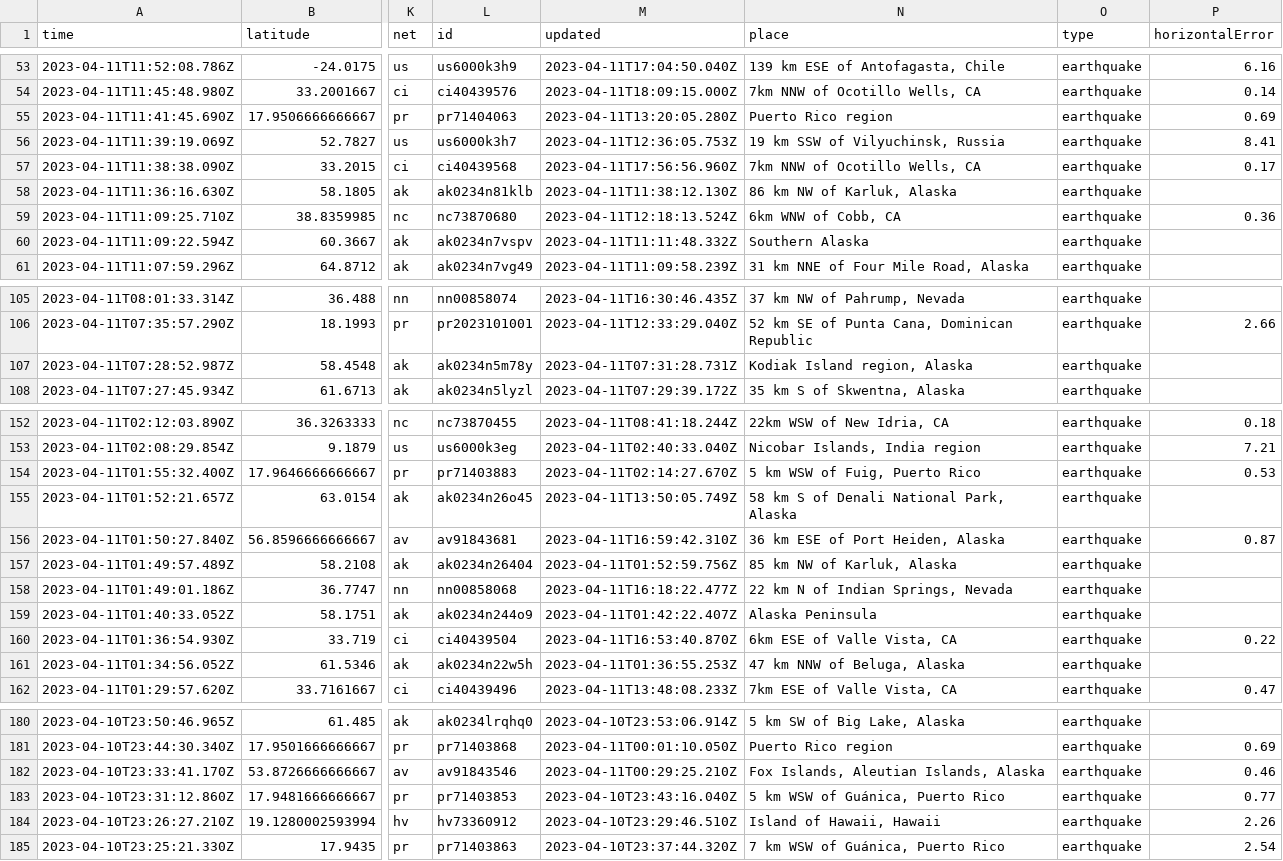
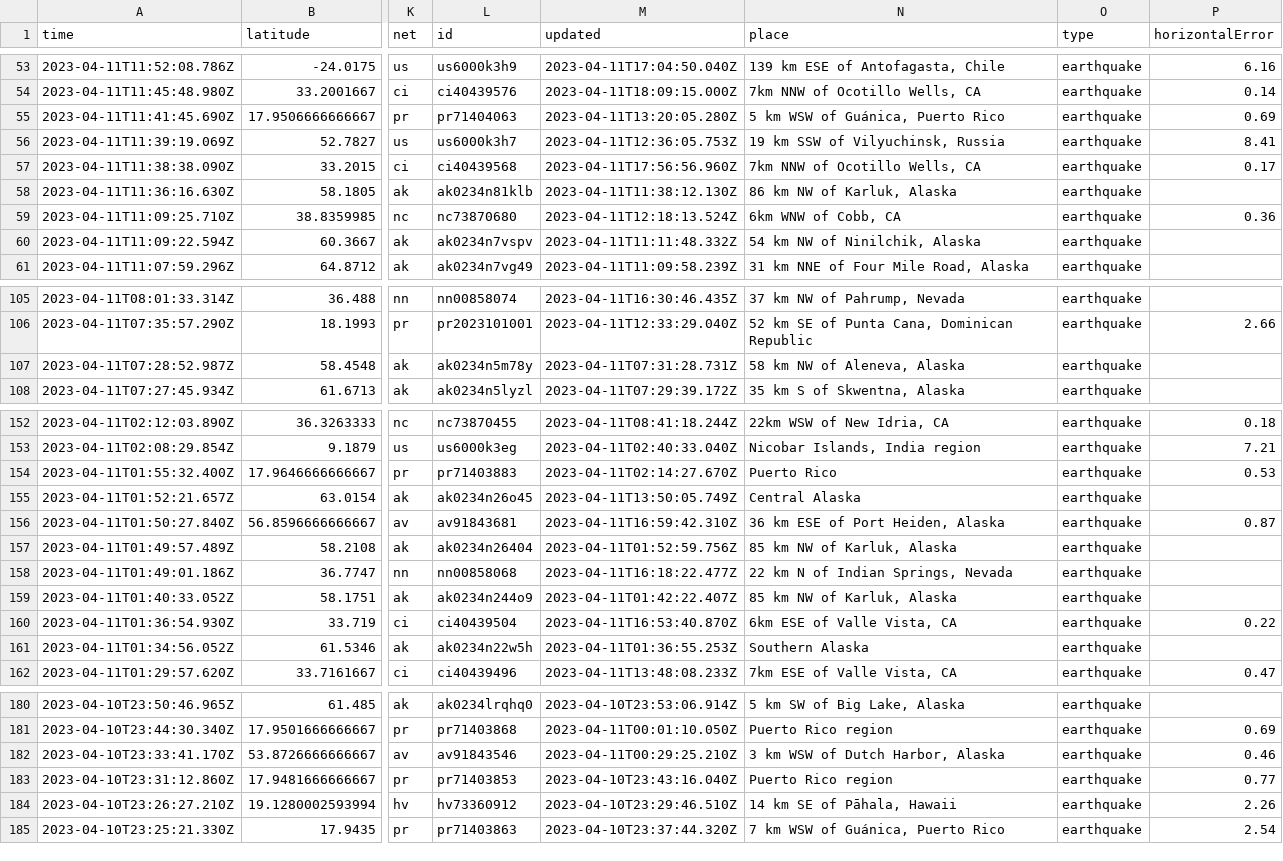
Before and after one commit to aadittambe/github-actions-python, a CSV file: usgs_current.csv, drawn as a sheet; only a part is shown, gaps mark what is left out; the diff covers the shown part only; the diff names each change by its address in the sheet, - before the commit and + after, or states it on an @@ line.

```diff
--- a/usgs_current.csv
+++ b/usgs_current.csv
-N55 (place): Puerto Rico region
+N55 (place): 5 km WSW of Guánica, Puerto Rico
-N60 (place): Southern Alaska
+N60 (place): 54 km NW of Ninilchik, Alaska
-N107 (place): Kodiak Island region, Alaska
+N107 (place): 58 km NW of Aleneva, Alaska
-N154 (place): 5 km WSW of Fuig, Puerto Rico
+N154 (place): Puerto Rico
-N155 (place): 58 km S of Denali National Park, Alaska
+N155 (place): Central Alaska
-N159 (place): Alaska Peninsula
+N159 (place): 85 km NW of Karluk, Alaska
-N161 (place): 47 km NNW of Beluga, Alaska
+N161 (place): Southern Alaska
-N182 (place): Fox Islands, Aleutian Islands, Alaska
+N182 (place): 3 km WSW of Dutch Harbor, Alaska
-N183 (place): 5 km WSW of Guánica, Puerto Rico
+N183 (place): Puerto Rico region
-N184 (place): Island of Hawaii, Hawaii
+N184 (place): 14 km SE of Pāhala, Hawaii
```
Also changed, not shown: 1 removed row and 39 edited cells elsewhere in this file.
